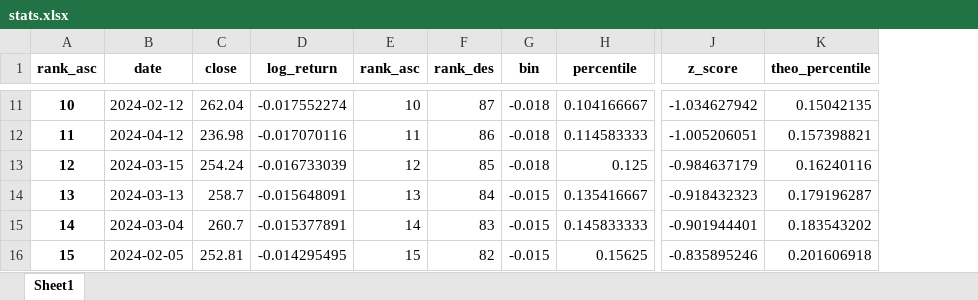
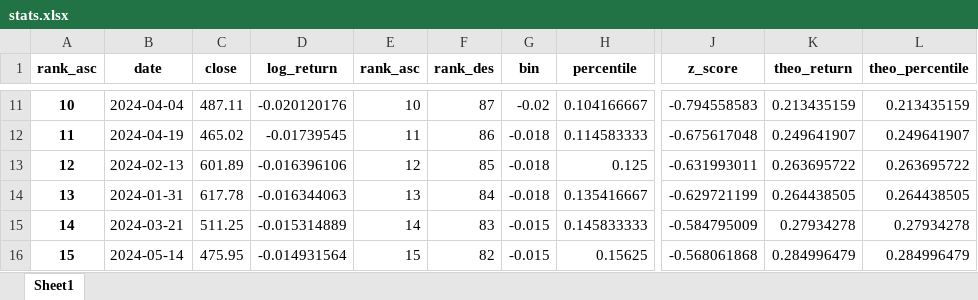
Before and after one commit to sleepper/investmentstrategies, an Excel workbook: xlsx/stats.xlsx, sheet Sheet1, drawn as a sheet; only a part is shown, gaps mark what is left out; values as stored, in another font and other column widths than the file's, no borders; addresses are those after the commit; the diff covers the shown part only; the diff names each change by its address in the sheet, - before the commit and + after, or states it on an @@ line.

```diff
--- a/xlsx/stats.xlsx (sheet Sheet1)
+++ b/xlsx/stats.xlsx (sheet Sheet1)
+column K (theo_return), rows 11-16: 0.213435159 | 0.249641907 | 0.263695722 | 0.264438505 | 0.27934278 | 0.284996479
-B11 (date): 2024-02-12
+B11 (date): 2024-04-04
-C11 (close): 262.04
+C11 (close): 487.11
-D11 (log_return): -0.017552274
+D11 (log_return): -0.020120176
-G11 (bin): -0.018
+G11 (bin): -0.02
-J11 (z_score): -1.034627942
+J11 (z_score): -0.794558583
-L11 (theo_percentile): 0.15042135
+L11 (theo_percentile): 0.213435159
-B12 (date): 2024-04-12
+B12 (date): 2024-04-19
-C12 (close): 236.98
+C12 (close): 465.02
-D12 (log_return): -0.017070116
+D12 (log_return): -0.01739545
-J12 (z_score): -1.005206051
+J12 (z_score): -0.675617048
-L12 (theo_percentile): 0.157398821
+L12 (theo_percentile): 0.249641907
-B13 (date): 2024-03-15
+B13 (date): 2024-02-13
-C13 (close): 254.24
+C13 (close): 601.89
-D13 (log_return): -0.016733039
+D13 (log_return): -0.016396106
-J13 (z_score): -0.984637179
+J13 (z_score): -0.631993011
-L13 (theo_percentile): 0.16240116
+L13 (theo_percentile): 0.263695722
-B14 (date): 2024-03-13
+B14 (date): 2024-01-31
-C14 (close): 258.7
+C14 (close): 617.78
-D14 (log_return): -0.015648091
+D14 (log_return): -0.016344063
-G14 (bin): -0.015
+G14 (bin): -0.018
-J14 (z_score): -0.918432323
+J14 (z_score): -0.629721199
-L14 (theo_percentile): 0.179196287
+L14 (theo_percentile): 0.264438505
-B15 (date): 2024-03-04
+B15 (date): 2024-03-21
-C15 (close): 260.7
+C15 (close): 511.25
-D15 (log_return): -0.015377891
+D15 (log_return): -0.015314889
-J15 (z_score): -0.901944401
+J15 (z_score): -0.584795009
-L15 (theo_percentile): 0.183543202
+L15 (theo_percentile): 0.27934278
-B16 (date): 2024-02-05
+B16 (date): 2024-05-14
-C16 (close): 252.81
+C16 (close): 475.95
-D16 (log_return): -0.014295495
+D16 (log_return): -0.014931564
-J16 (z_score): -0.835895246
+J16 (z_score): -0.568061868
-L16 (theo_percentile): 0.201606918
+L16 (theo_percentile): 0.284996479
```
Also changed, not shown: 517 edited cells elsewhere in this sheet, xlsx/analysis.xlsx, xlsx/pdf.xlsx, 2 other files.
